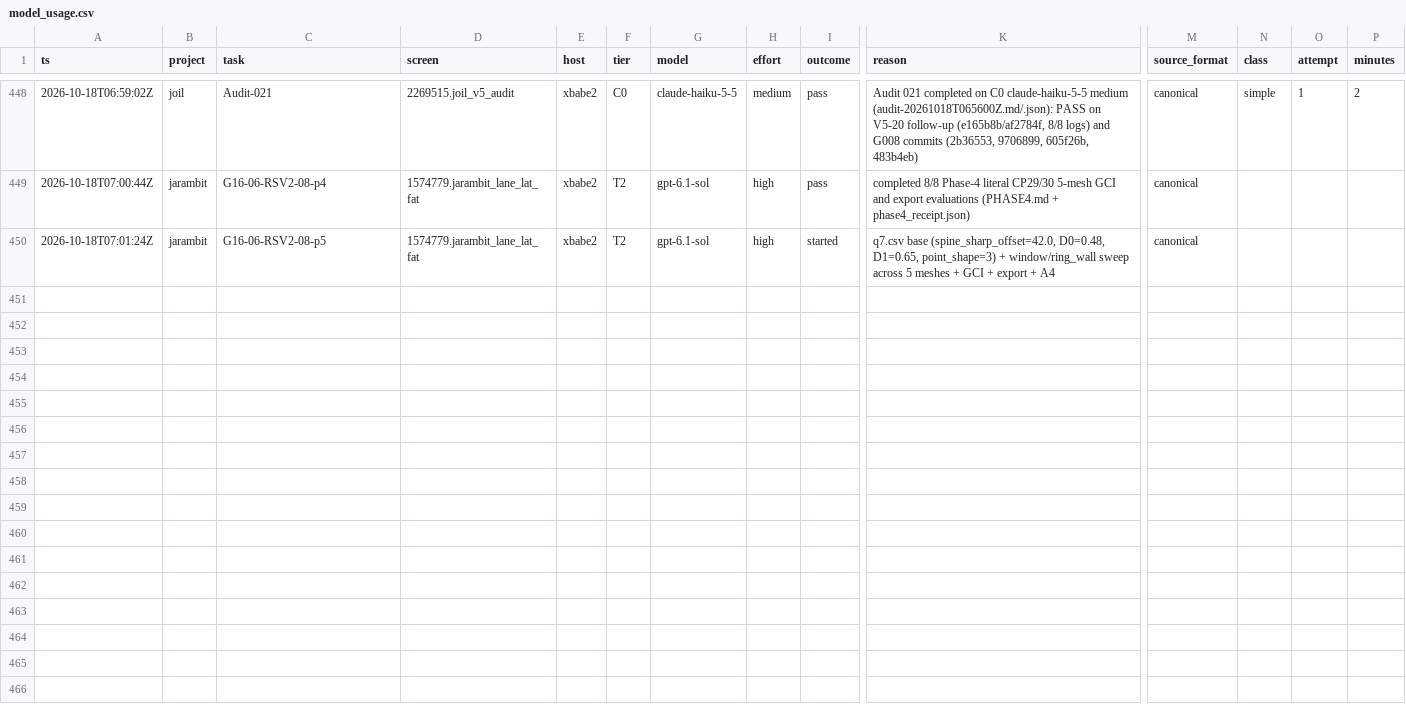
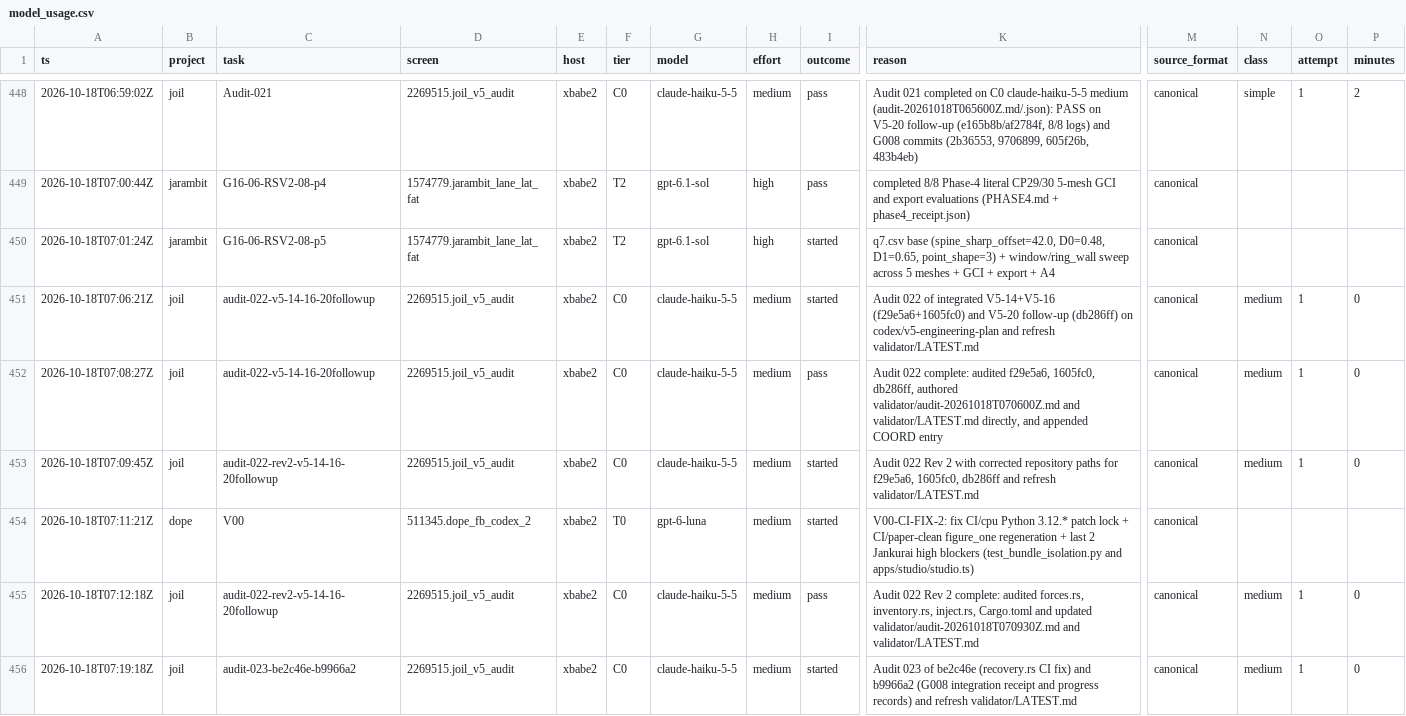
Before and after one commit to neverhuman/admiralty, a CSV file: data/history/ledger/model_usage.csv, drawn as a sheet; only a part is shown, gaps mark what is left out; rows hold the shown columns only; the diff names each change by its address in the sheet, - before the commit and + after, or states it on an @@ line.

```diff
--- a/data/history/ledger/model_usage.csv
+++ b/data/history/ledger/model_usage.csv
+row 451: 2026-10-18T07:06:21Z | joil | audit-022-v5-14-16-20followup | 2269515.joil_v5_audit | xbabe2 | C0 | claude-haiku-5-5 | medium | started | Audit 022 of integrated V5-14+V5-16 (f29e5a6+1605fc0) and V5-20 follow-up (db286ff) on codex/v5-engineering-plan and refresh validator/LATEST.md | canonical | medium | 1 | 0
+row 452: 2026-10-18T07:08:27Z | joil | audit-022-v5-14-16-20followup | 2269515.joil_v5_audit | xbabe2 | C0 | claude-haiku-5-5 | medium | pass | Audit 022 complete: audited f29e5a6, 1605fc0, db286ff, authored validator/audit-20261018T070600Z.md and validator/LATEST.md directly, and appended COORD entry | canonical | medium | 1 | 0
+row 453: 2026-10-18T07:09:45Z | joil | audit-022-rev2-v5-14-16-20followup | 2269515.joil_v5_audit | xbabe2 | C0 | claude-haiku-5-5 | medium | started | Audit 022 Rev 2 with corrected repository paths for f29e5a6, 1605fc0, db286ff and refresh validator/LATEST.md | canonical | medium | 1 | 0
+row 454: 2026-10-18T07:11:21Z | dope | V00 | 511345.dope_fb_codex_2 | xbabe2 | T0 | gpt-6-luna | medium | started | V00-CI-FIX-2: fix CI/cpu Python 3.12.* patch lock + CI/paper-clean figure_one regeneration + last 2 Jankurai high blockers (test_bundle_isolation.py and apps/studio/studio.ts) | canonical
+row 455: 2026-10-18T07:12:18Z | joil | audit-022-rev2-v5-14-16-20followup | 2269515.joil_v5_audit | xbabe2 | C0 | claude-haiku-5-5 | medium | pass | Audit 022 Rev 2 complete: audited forces.rs, inventory.rs, inject.rs, Cargo.toml and updated validator/audit-20261018T070930Z.md and validator/LATEST.md | canonical | medium | 1 | 0
+row 456: 2026-10-18T07:19:18Z | joil | audit-023-be2c46e-b9966a2 | 2269515.joil_v5_audit | xbabe2 | C0 | claude-haiku-5-5 | medium | started | Audit 023 of be2c46e (recovery.rs CI fix) and b9966a2 (G008 integration receipt and progress records) and refresh validator/LATEST.md | canonical | medium | 1 | 0
```
Also changed, not shown: data/history/quota/codex_quota.csv, data/history/resources/disk_used.csv, 8 other files.
